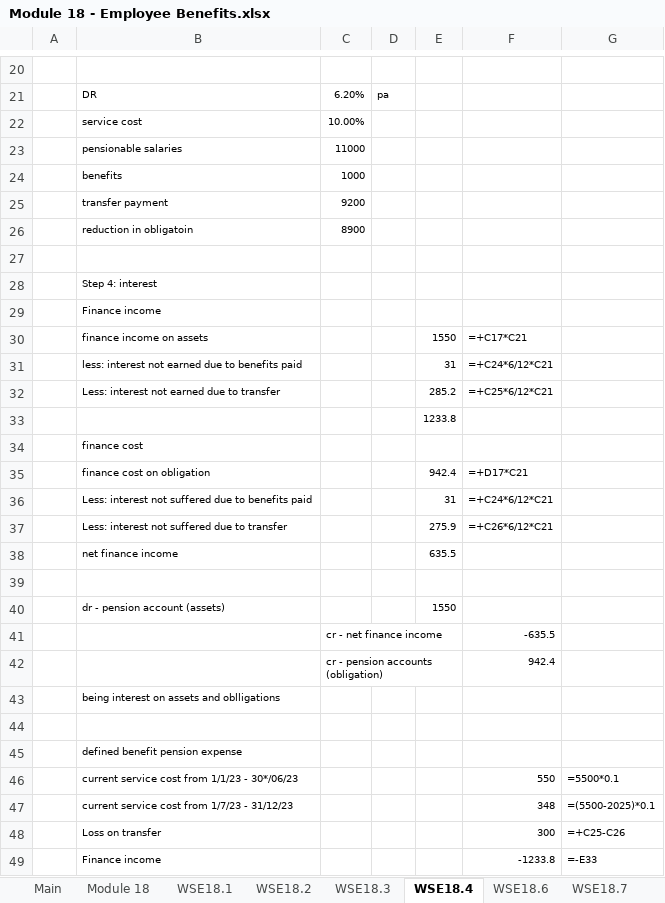
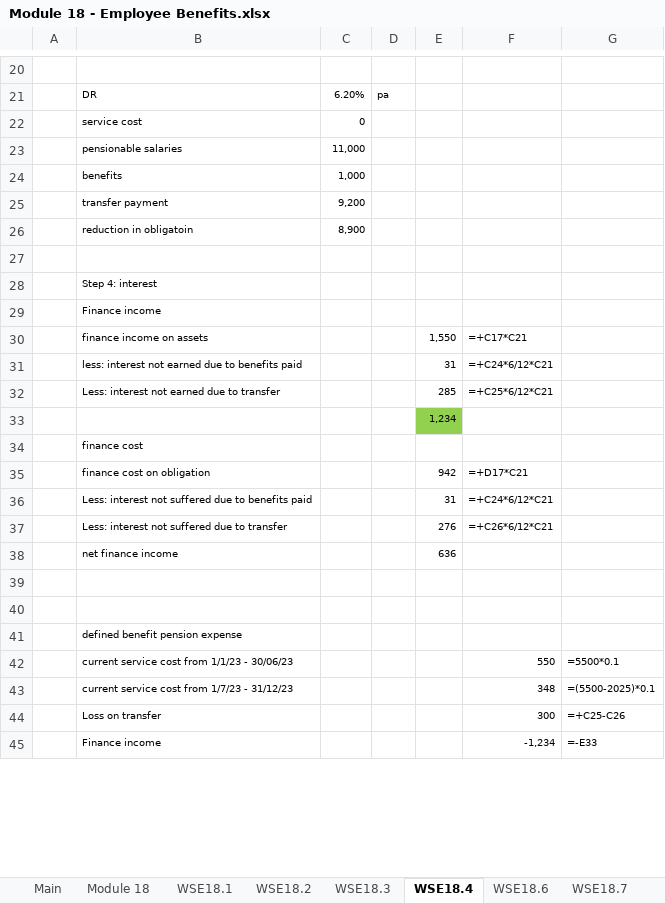
Before and after one commit to BobCornish/FINREP, an Excel workbook: Module 18 - Employee Benefits.xlsx, sheet WSE18.4, drawn as a sheet; only a part is shown, gaps mark what is left out; values as stored, in another font and other column widths than the file's, no borders; removed rows and columns are numbered as before the commit, all else as after; the diff covers the shown part only; the diff names each change by its address in the sheet, - before the commit and + after, or states it on an @@ line.

```diff
--- a/Module 18 - Employee Benefits.xlsx (sheet WSE18.4)
+++ b/Module 18 - Employee Benefits.xlsx (sheet WSE18.4)
-C22: 10.00%
+C22: 0
-C23: 11000
+C23: 11,000
-C24: 1000
+C24: 1,000
-C25: 9200
+C25: 9,200
-C26: 8900
+C26: 8,900
-E30: 1550
+E30: 1,550
-E32: 285.2
+E32: 285
-E33: 1233.8
+E33: 1,234
-E33 fill: none
+E33 fill: #92D050
-E35: 942.4
+E35: 942
-E37: 275.9
+E37: 276
-E38: 635.5
+E38: 636
-row 40:  | dr - pension account (assets) |  |  | 1550
-row 41:  |  | cr - net finance income |  |  | -635.5
-row 42:  |  | cr - pension accounts (obligation) |  |  | 942.4
-row 43:  | being interest on assets and oblligations
-B42: current service cost from 1/1/23 - 30*/06/23
+B42: current service cost from 1/1/23 - 30/06/23
-F45: -1233.8
+F45: -1,234
```
Also changed, not shown: 1 added row, 1 removed row and 7 edited cells elsewhere in this sheet, sheet WSE18.6, sheet WSE18.7, formulas that keep their value, Additional Materials.xlsx, Module 12 - Financial Instruments Presentation, Classification and Measurement.xlsx, 2 other files.
